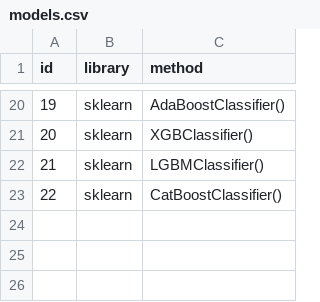
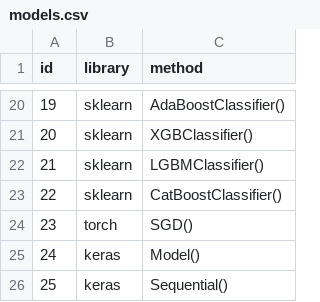
Before and after one commit to xDaryamo/smell_ai, a CSV file: obj_dictionaries/models.csv, drawn as a sheet; only a part is shown, gaps mark what is left out.

```diff
--- a/obj_dictionaries/models.csv
+++ b/obj_dictionaries/models.csv
@@ -23 +23,4 @@ id,library,method
 22,sklearn,CatBoostClassifier()
+23,torch,SGD()
+24,keras,Model()
+25,keras,Sequential()
```
Also changed, not shown: 3 other files.
